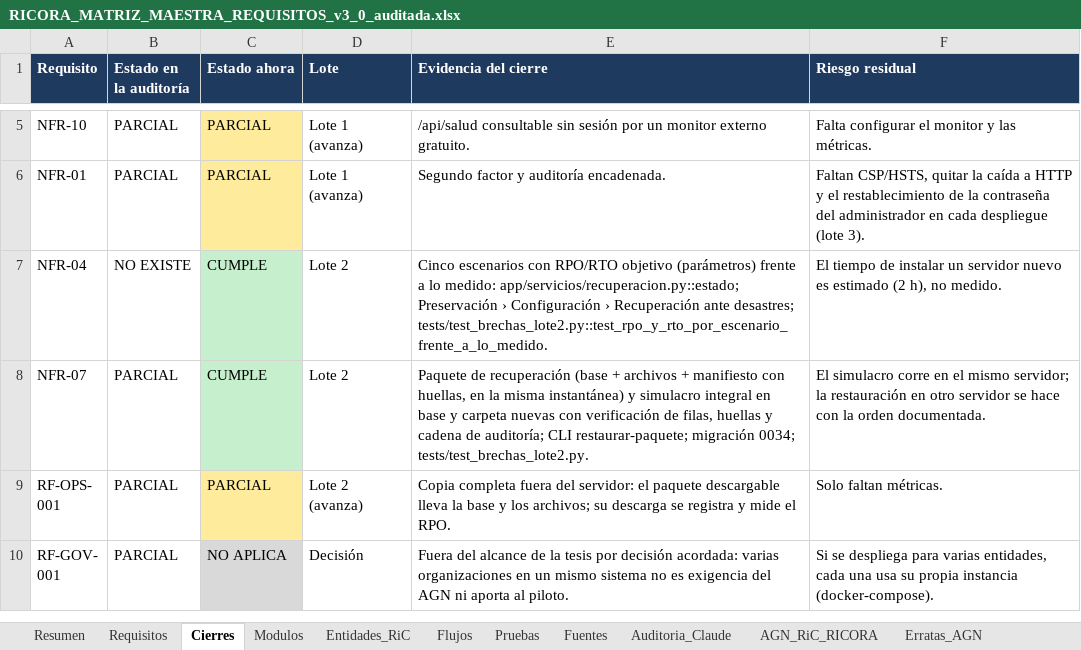
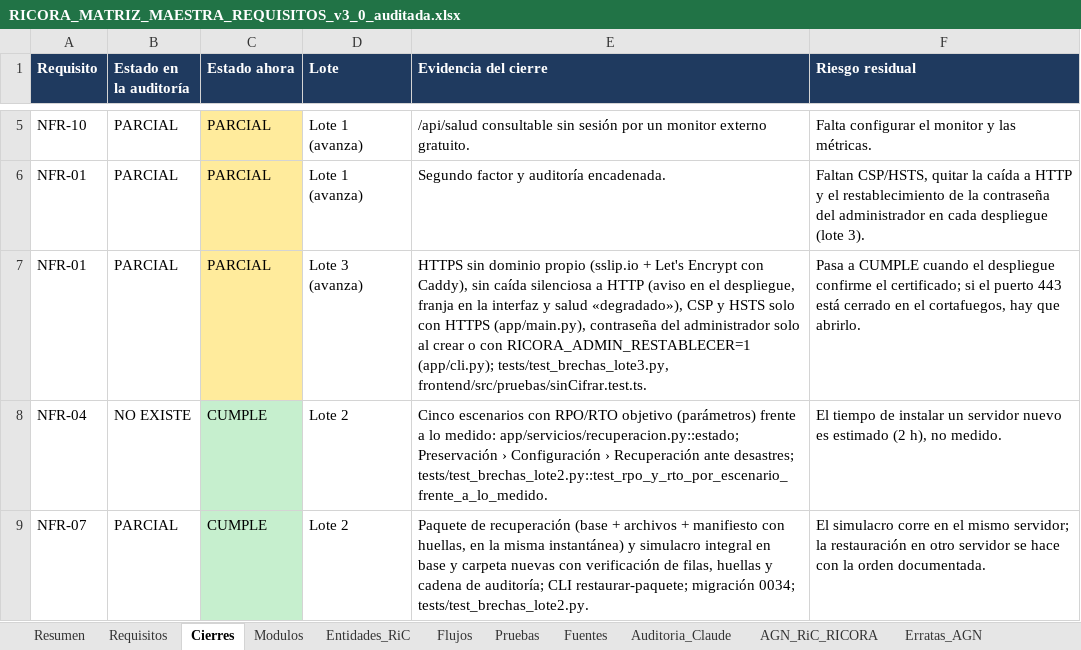
Before and after one commit to marlinmartinezcordoba-art/Tesis, an Excel workbook: documentacion/RICORA_MATRIZ_MAESTRA_REQUISITOS_v3_0_auditada.xlsx, sheet Cierres, drawn as a sheet; only a part is shown, gaps mark what is left out; the shorter side is filled out with more unchanged rows; values as stored, in another font and other column widths than the file's, no borders; the diff names each change by its address in the sheet, - before the commit and + after, or states it on an @@ line.

```diff
--- a/documentacion/RICORA_MATRIZ_MAESTRA_REQUISITOS_v3_0_auditada.xlsx (sheet Cierres)
+++ b/documentacion/RICORA_MATRIZ_MAESTRA_REQUISITOS_v3_0_auditada.xlsx (sheet Cierres)
+row 7: NFR-01 | PARCIAL | PARCIAL | Lote 3 (avanza) | HTTPS sin dominio propio (sslip.io + Let's Encrypt con Caddy), sin caída silenciosa a HTTP (aviso en el despliegue, franja en la interfaz y salud «degradado»), CSP y HSTS solo con HTTPS (app/main.py), contraseña del administrador solo al crear o con RICORA_ADMIN_RESTABLECER=1 (app/cli.py); tests/test_brechas_lote3.py, frontend/src/pruebas/sinCifrar.test.ts. | Pasa a CUMPLE cuando el despliegue confirme el certificado; si el puerto 443 está cerrado en el cortafuegos, hay que abrirlo.
```
Also changed, not shown: sheet Requisitos, 13 other files.
